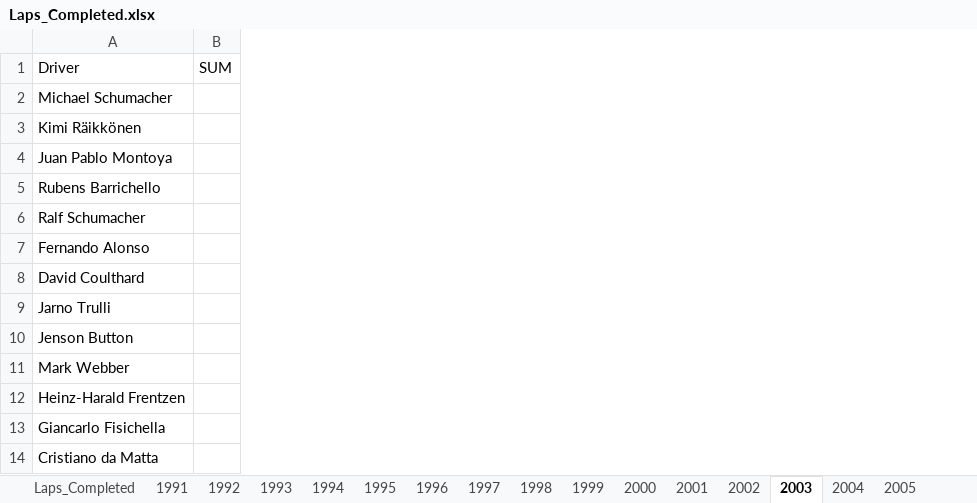
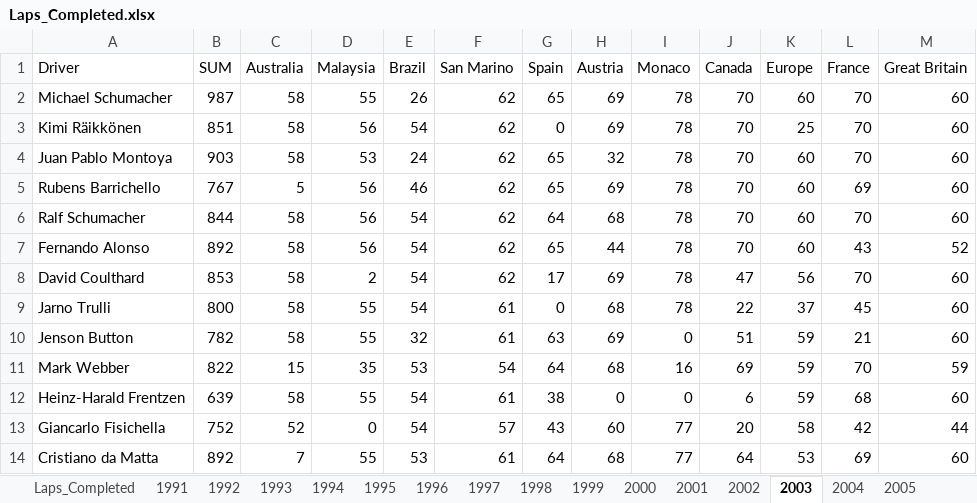
Before and after one commit to owen-simon/Formula-1-Constructor-Repository, an Excel workbook: Data_Files/Laps_Completed.xlsx, sheet 2003, drawn as a sheet; only a part is shown; values as stored, in another font and other column widths than the file's, no borders; removed rows and columns are numbered as before the commit, all else as after; the diff covers the shown part only; the diff names each change by its address in the sheet, - before the commit and + after, or states it on an @@ line.

```diff
--- a/Data_Files/Laps_Completed.xlsx (sheet 2003)
+++ b/Data_Files/Laps_Completed.xlsx (sheet 2003)
-column B (SUM), empty
+column B (SUM), rows 2-14: 987 | 851 | 903 | 767 | 844 | 892 | 853 | 800 | 782 | 822 | 639 | 752 | 892
+column C (Australia), rows 2-14: 58 | 58 | 58 | 5 | 58 | 58 | 58 | 58 | 58 | 15 | 58 | 52 | 7
+column D (Malaysia), rows 2-14: 55 | 56 | 53 | 56 | 56 | 56 | 2 | 55 | 55 | 35 | 55 | 0 | 55
+column E (Brazil), rows 2-14: 26 | 54 | 24 | 46 | 54 | 54 | 54 | 54 | 32 | 53 | 54 | 54 | 53
+column F (San Marino), rows 2-14: 62 | 62 | 62 | 62 | 62 | 62 | 62 | 61 | 61 | 54 | 61 | 57 | 61
+column G (Spain), rows 2-14: 65 | 0 | 65 | 65 | 64 | 65 | 17 | 0 | 63 | 64 | 38 | 43 | 64
+column H (Austria), rows 2-14: 69 | 69 | 32 | 69 | 68 | 44 | 69 | 68 | 69 | 68 | 0 | 60 | 68
+column I (Monaco), rows 2-14: 78 | 78 | 78 | 78 | 78 | 78 | 78 | 78 | 0 | 16 | 0 | 77 | 77
+column J (Canada), rows 2-14: 70 | 70 | 70 | 70 | 70 | 70 | 47 | 22 | 51 | 69 | 6 | 20 | 64
+column K (Europe), rows 2-14: 60 | 25 | 60 | 60 | 60 | 60 | 56 | 37 | 59 | 59 | 59 | 58 | 53
+column L (France), rows 2-14: 70 | 70 | 70 | 69 | 70 | 43 | 70 | 45 | 21 | 70 | 68 | 42 | 69
+column M (Great Britain), rows 2-14: 60 | 60 | 60 | 60 | 60 | 52 | 60 | 60 | 60 | 59 | 60 | 44 | 60
```
Also changed, not shown: 5 added columns elsewhere in this sheet, sheet 2002, sheet Laps_Completed, Data_Files/Driver_Experience.xlsx, Data_Files/Driver_Wins.xlsx.
